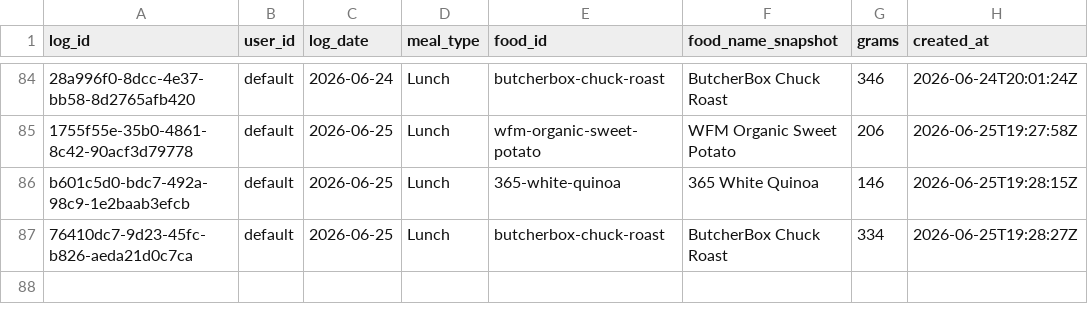
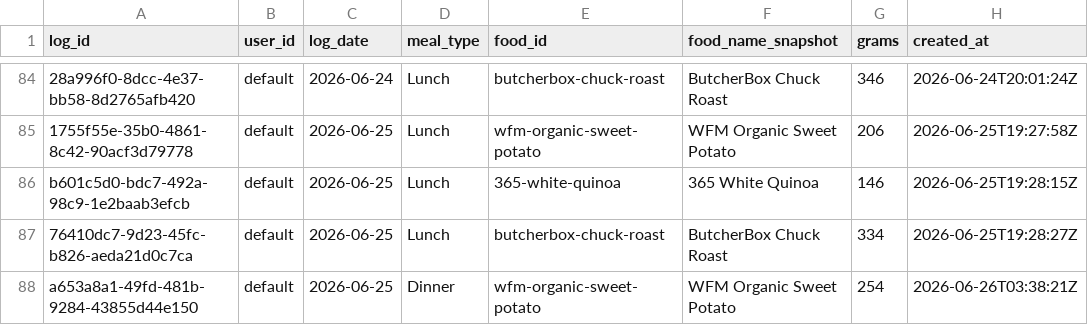
Before and after one commit to auckiefenstermacher19-cmd/MyFitnessClone, a CSV file: meal_log.csv, drawn as a sheet; only a part is shown, gaps mark what is left out; the diff names each change by its address in the sheet, - before the commit and + after, or states it on an @@ line.

Commit message:
log: WFM Organic Sweet Potato 254g 2026-06-25 Dinner

```diff
--- a/meal_log.csv
+++ b/meal_log.csv
+row 88: a653a8a1-49fd-481b-9284-43855d44e150 | default | 2026-06-25 | Dinner | wfm-organic-sweet-potato | WFM Organic Sweet Potato | 254 | 2026-06-26T03:38:21Z
```
